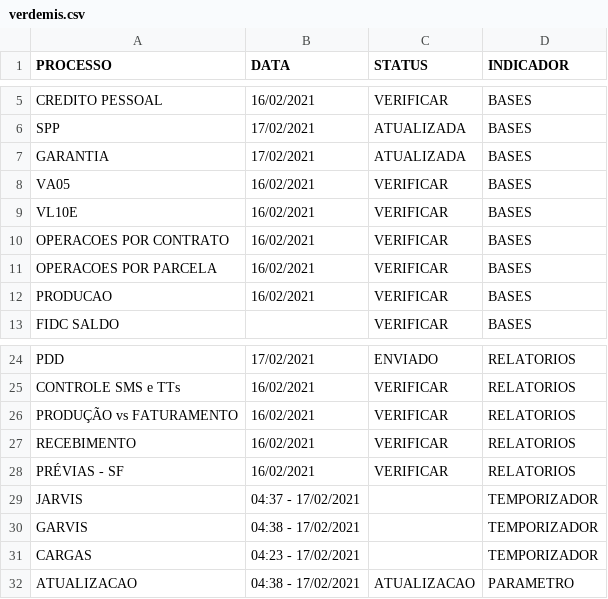
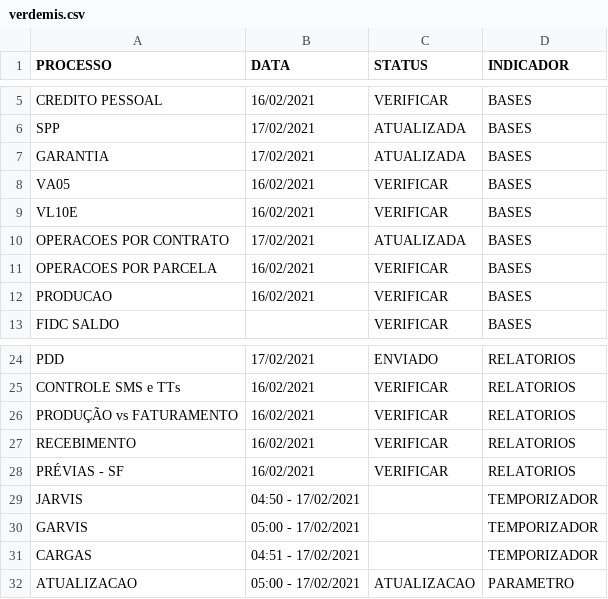
Before and after one commit to lucasely/verdemis, a CSV file: verdemis.csv, drawn as a sheet; only a part is shown, gaps mark what is left out.

Commit message:
Atualizando - VerdeMIS

```diff
--- a/verdemis.csv
+++ b/verdemis.csv
@@ -9,3 +9,3 @@ VA05;16/02/2021;VERIFICAR;BASES
 VL10E;16/02/2021;VERIFICAR;BASES
-OPERACOES POR CONTRATO;16/02/2021;VERIFICAR;BASES
+OPERACOES POR CONTRATO;17/02/2021;ATUALIZADA;BASES
 OPERACOES POR PARCELA;16/02/2021;VERIFICAR;BASES
@@ -28,5 +28,5 @@ RECEBIMENTO;16/02/2021;VERIFICAR;RELATORIOS
 PRÉVIAS - SF;16/02/2021;VERIFICAR;RELATORIOS
-JARVIS;04:37 - 17/02/2021;;TEMPORIZADOR
-GARVIS;04:38 - 17/02/2021;;TEMPORIZADOR
-CARGAS;04:23 - 17/02/2021;;TEMPORIZADOR
-ATUALIZACAO;04:38 - 17/02/2021;ATUALIZACAO;PARAMETRO
+JARVIS;04:50 - 17/02/2021;;TEMPORIZADOR
+GARVIS;05:00 - 17/02/2021;;TEMPORIZADOR
+CARGAS;04:51 - 17/02/2021;;TEMPORIZADOR
+ATUALIZACAO;05:00 - 17/02/2021;ATUALIZACAO;PARAMETRO
```
